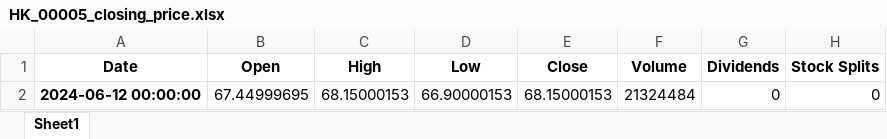
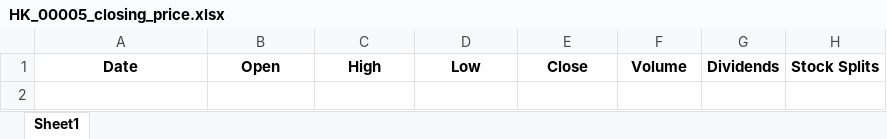
Before and after one commit to josefu0205/Python, an Excel workbook: HK_00005_closing_price.xlsx, sheet Sheet1, drawn as a sheet; values as stored, in another font and other column widths than the file's, no borders; the diff names each change by its address in the sheet, - before the commit and + after, or states it on an @@ line.

```diff
--- a/HK_00005_closing_price.xlsx (sheet Sheet1)
+++ b/HK_00005_closing_price.xlsx (sheet Sheet1)
-row 2: 2024-06-12 00:00:00 | 67.44999695 | 68.15000153 | 66.90000153 | 68.15000153 | 21324484 | 0 | 0
```
Also changed, not shown: 1 other file.
